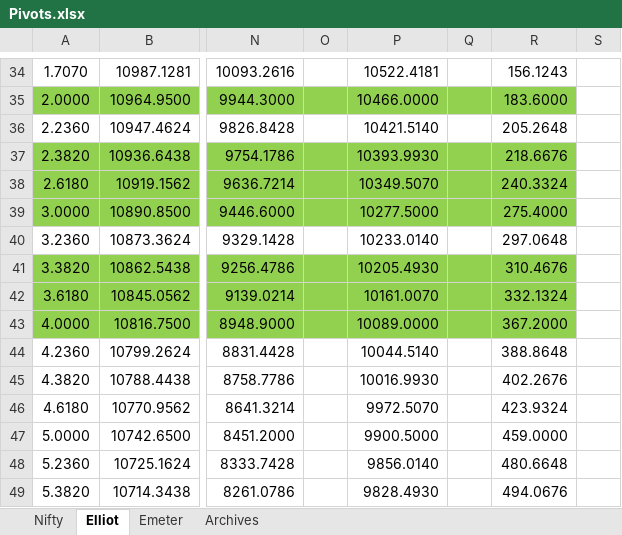
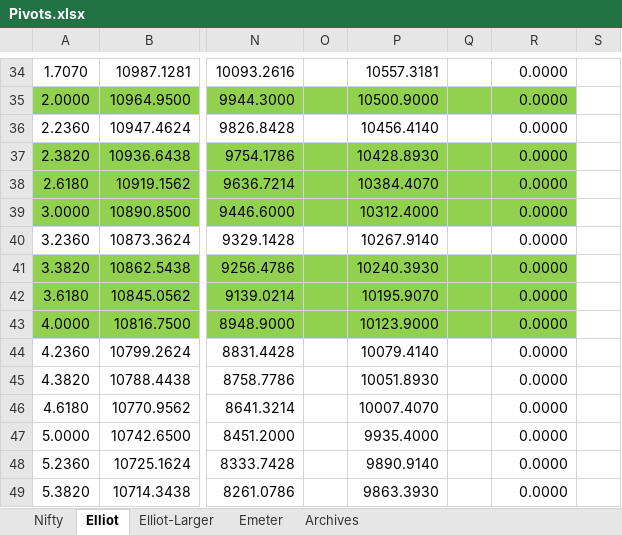
Before and after one commit to anbumaran/stocks, an Excel workbook: Pivots.xlsx, sheet Elliot, drawn as a sheet; only a part is shown, gaps mark what is left out; values as stored, in another font and other column widths than the file's, no borders; the diff covers the shown part only; the diff names each change by its address in the sheet, - before the commit and + after, or states it on an @@ line.

```diff
--- a/Pivots.xlsx (sheet Elliot)
+++ b/Pivots.xlsx (sheet Elliot)
+sheet tab: Elliot-Larger
-P34: 10522.4181
+P34: 10557.3181
-R34: 156.1243
+R34: 0.0000
-P35: 10466.0000
+P35: 10500.9000
-R35: 183.6000
+R35: 0.0000
-P36: 10421.5140
+P36: 10456.4140
-R36: 205.2648
+R36: 0.0000
-P37: 10393.9930
+P37: 10428.8930
-R37: 218.6676
+R37: 0.0000
-P38: 10349.5070
+P38: 10384.4070
-R38: 240.3324
+R38: 0.0000
-P39: 10277.5000
+P39: 10312.4000
-R39: 275.4000
+R39: 0.0000
-P40: 10233.0140
+P40: 10267.9140
-R40: 297.0648
+R40: 0.0000
-P41: 10205.4930
+P41: 10240.3930
-R41: 310.4676
+R41: 0.0000
-P42: 10161.0070
+P42: 10195.9070
-R42: 332.1324
+R42: 0.0000
-P43: 10089.0000
+P43: 10123.9000
-R43: 367.2000
+R43: 0.0000
-P44: 10044.5140
+P44: 10079.4140
-R44: 388.8648
+R44: 0.0000
-P45: 10016.9930
+P45: 10051.8930
-R45: 402.2676
+R45: 0.0000
-P46: 9972.5070
+P46: 10007.4070
-R46: 423.9324
+R46: 0.0000
-P47: 9900.5000
+P47: 9935.4000
-R47: 459.0000
+R47: 0.0000
-P48: 9856.0140
+P48: 9890.9140
-R48: 480.6648
+R48: 0.0000
-P49: 9828.4930
+P49: 9863.3930
-R49: 494.0676
+R49: 0.0000
```
Also changed, not shown: 30 edited cells elsewhere in this sheet, sheet Nifty, sheet Archives, formulas that keep their value, hidden cells.
